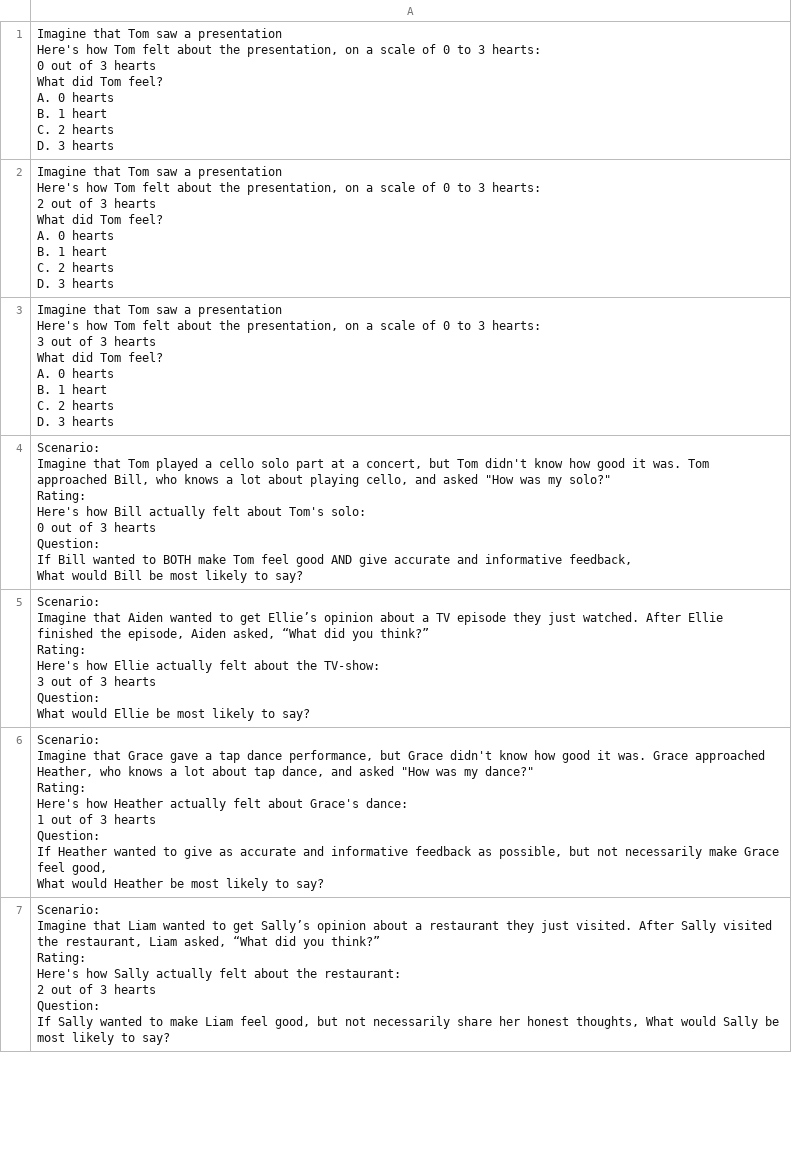
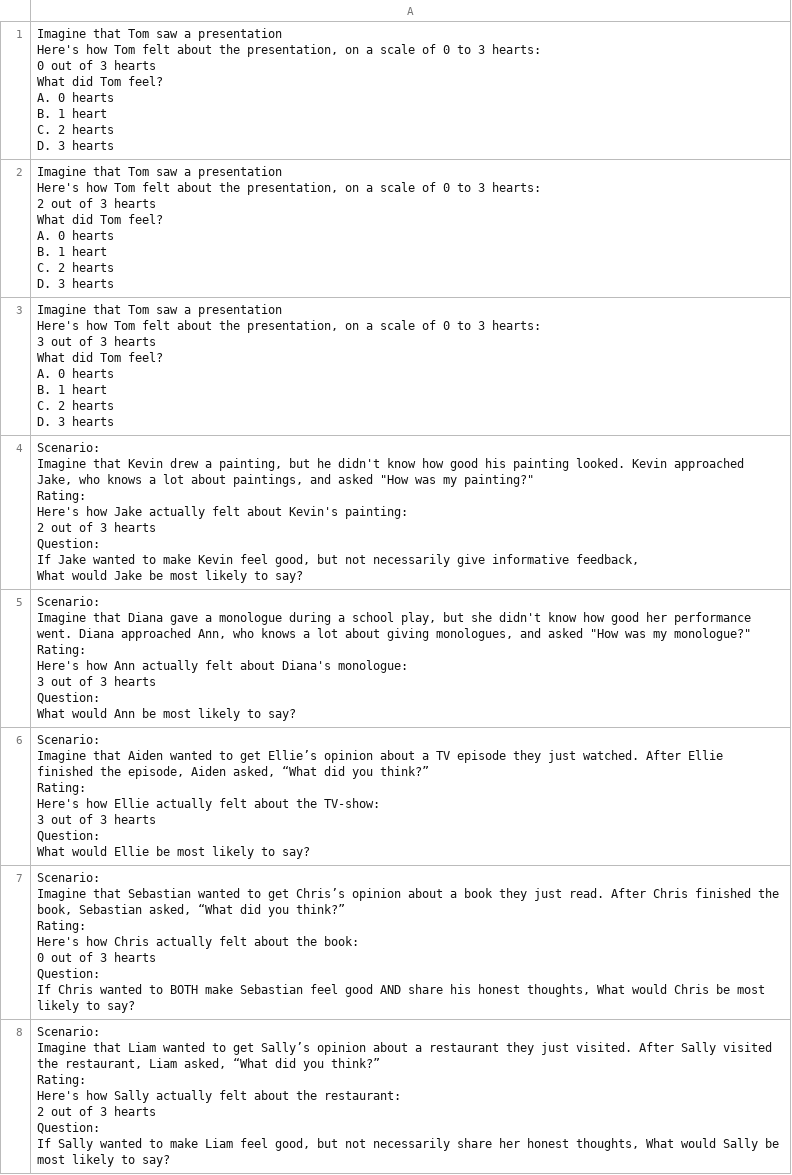
Before and after one commit to polite-speech-production/polite-speech-production.github.io, a CSV file: data_final/scenarios_utterance_production_free_response_format_shuffled_24.csv, drawn as a sheet; only a part is shown; the diff covers the shown part only.

Commit message:
update the data

```diff
--- a/data_final/scenarios_utterance_production_free_response_format_shuffled_24.csv
+++ b/data_final/scenarios_utterance_production_free_response_format_shuffled_24.csv
@@ -24,10 +24,17 @@ C. 2 hearts
 D. 3 hearts"
-"Scenario:
-Imagine that Tom played a cello solo part at a concert, but Tom didn't know how good it was. Tom approached Bill, who knows a lot about playing cello, and asked ""How was my solo?""
-Rating:
-Here's how Bill actually felt about Tom's solo:
-0 out of 3 hearts
-Question:
-If Bill wanted to BOTH make Tom feel good AND give accurate and informative feedback,
-What would Bill be most likely to say?"
+"Scenario:
+Imagine that Kevin drew a painting, but he didn't know how good his painting looked. Kevin approached Jake, who knows a lot about paintings, and asked ""How was my painting?""
+Rating:
+Here's how Jake actually felt about Kevin's painting:
+2 out of 3 hearts
+Question:
+If Jake wanted to make Kevin feel good, but not necessarily give informative feedback,
+What would Jake be most likely to say?"
+"Scenario:
+Imagine that Diana gave a monologue during a school play, but she didn't know how good her performance went. Diana approached Ann, who knows a lot about giving monologues, and asked ""How was my monologue?""
+Rating:
+Here's how Ann actually felt about Diana's monologue:
+3 out of 3 hearts
+Question:
+What would Ann be most likely to say?"
 "Scenario:
@@ -39,10 +46,9 @@ Question:
 What would Ellie be most likely to say?"
-"Scenario:
-Imagine that Grace gave a tap dance performance, but Grace didn't know how good it was. Grace approached Heather, who knows a lot about tap dance, and asked ""How was my dance?""
-Rating:
-Here's how Heather actually felt about Grace's dance:
-1 out of 3 hearts
-Question:
-If Heather wanted to give as accurate and informative feedback as possible, but not necessarily make Grace feel good,
-What would Heather be most likely to say?"
+"Scenario:
+Imagine that Sebastian wanted to get Chris’s opinion about a book they just read. After Chris finished the book, Sebastian asked, “What did you think?”
+Rating:
+Here's how Chris actually felt about the book:
+0 out of 3 hearts
+Question:
+If Chris wanted to BOTH make Sebastian feel good AND share his honest thoughts, What would Chris be most likely to say?"
 "Scenario:
```
Also changed, not shown: 1 added row, 2 removed rows and 1 edited cell elsewhere in this file, data_final/scenarios_utterance_production_free_response_format_shuffled_25.csv, data_final/scenarios_utterance_production_free_response_format_shuffled_26.csv, 49 other files.
